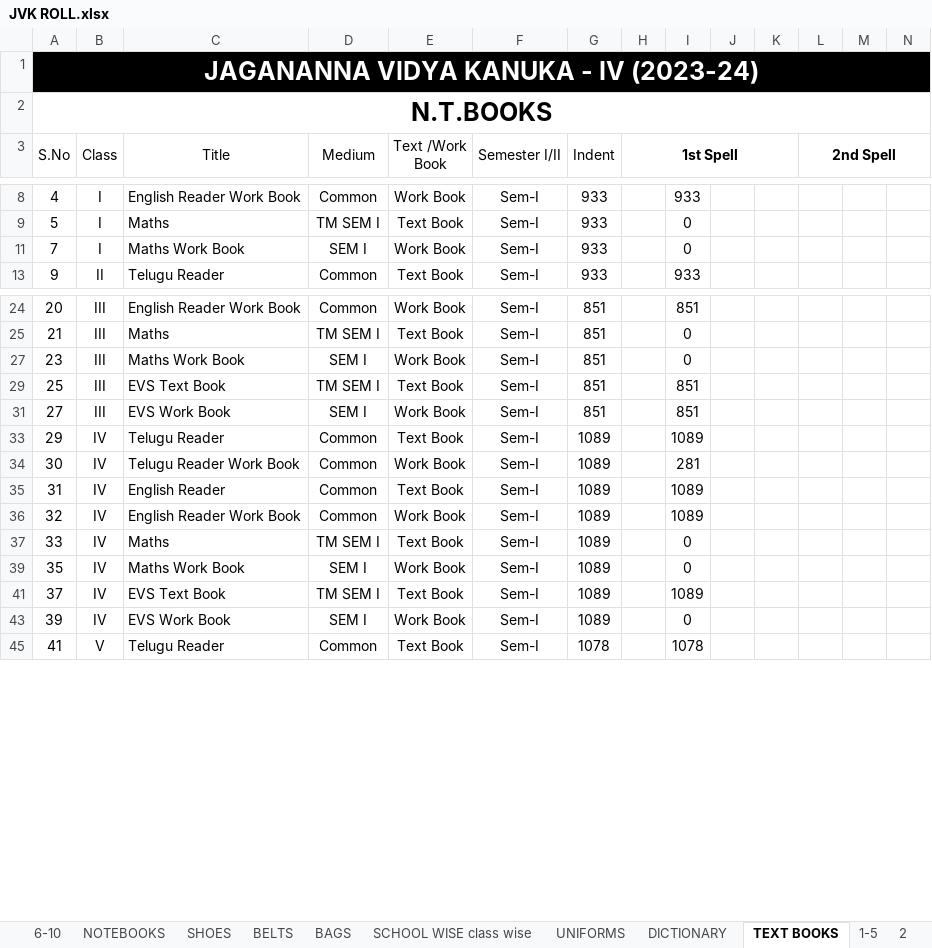
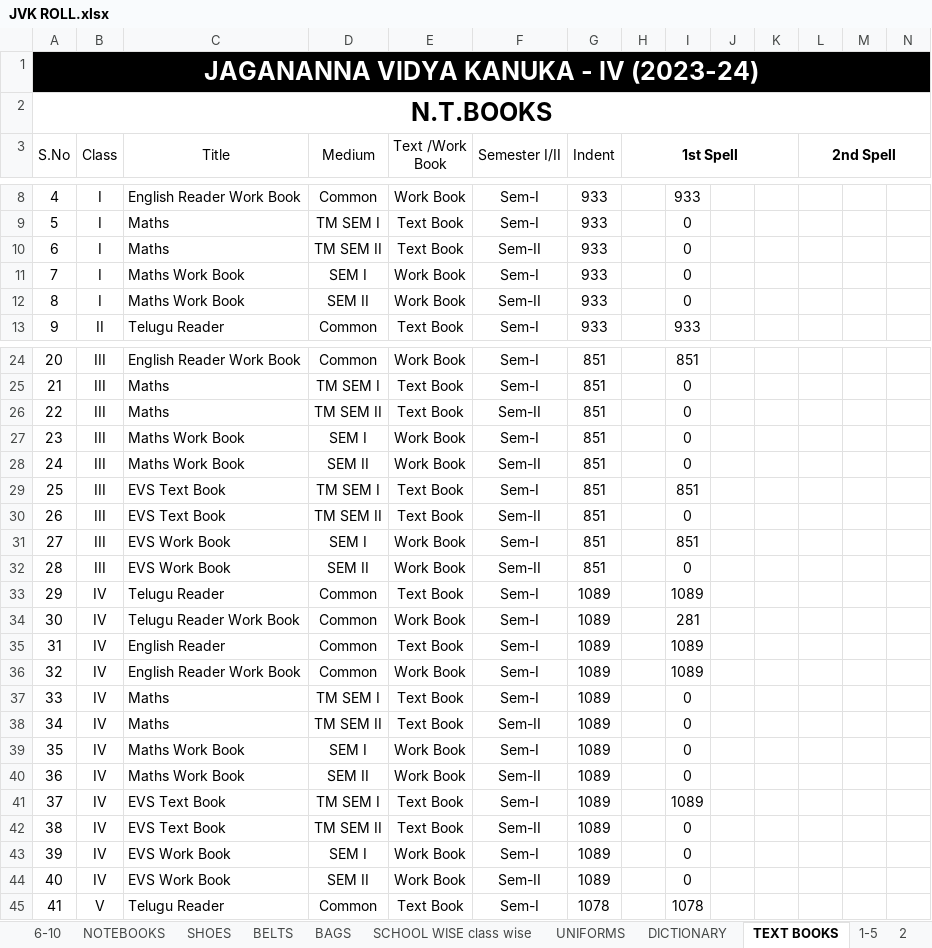
Before and after one commit to v9itsolutions/docs, an Excel workbook: JVK-4/JVK AQUITTANCE/JVK ROLL.xlsx, sheet TEXT BOOKS, drawn as a sheet; only a part is shown, gaps mark what is left out; values as stored, in another font and other column widths than the file's, no borders; rows hold the shown columns only; the diff covers the shown part only; the diff names each change by its address in the sheet, - before the commit and + after, or states it on an @@ line.

```diff
--- a/JVK-4/JVK AQUITTANCE/JVK ROLL.xlsx (sheet TEXT BOOKS)
+++ b/JVK-4/JVK AQUITTANCE/JVK ROLL.xlsx (sheet TEXT BOOKS)
@@ row 10 unhidden: 6 | I | Maths | TM SEM II | Text Book | Sem-II | 933 |  | 0 @@
@@ row 12 unhidden: 8 | I | Maths Work Book | SEM II | Work Book | Sem-II | 933 |  | 0 @@
@@ row 26 unhidden: 22 | III | Maths | TM SEM II | Text Book | Sem-II | 851 |  | 0 @@
@@ row 28 unhidden: 24 | III | Maths Work Book | SEM II | Work Book | Sem-II | 851 |  | 0 @@
@@ row 30 unhidden: 26 | III | EVS Text Book | TM SEM II | Text Book | Sem-II | 851 |  | 0 @@
@@ row 32 unhidden: 28 | III | EVS Work Book | SEM II | Work Book | Sem-II | 851 |  | 0 @@
@@ row 38 unhidden: 34 | IV | Maths | TM SEM II | Text Book | Sem-II | 1089 |  | 0 @@
@@ row 40 unhidden: 36 | IV | Maths Work Book | SEM II | Work Book | Sem-II | 1089 |  | 0 @@
@@ row 42 unhidden: 38 | IV | EVS Text Book | TM SEM II | Text Book | Sem-II | 1089 |  | 0 @@
@@ row 44 unhidden: 40 | IV | EVS Work Book | SEM II | Work Book | Sem-II | 1089 |  | 0 @@
```
Also changed, not shown: 6 hidden or unhidden rows elsewhere in this sheet, sheet 1-5, sheet 6-10, sheet all, charts or pictures, DATABASE/CLUSTER WISE SCHOOLS.xlsx, DATABASE/SCHOOLS.xlsx, 25 other files.
